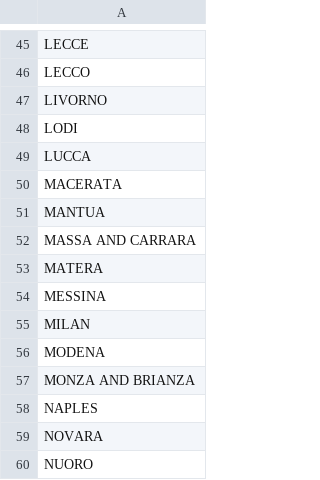
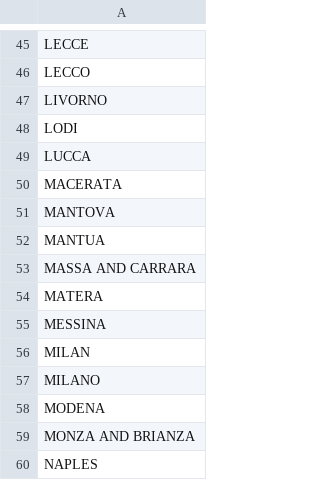
Before and after one commit to tsegall/fta, a CSV file: types/src/main/resources/reference/it_provinces_full.csv, drawn as a sheet; only a part is shown, gaps mark what is left out; the shorter side is filled out with more unchanged rows.

```diff
--- a/types/src/main/resources/reference/it_provinces_full.csv
+++ b/types/src/main/resources/reference/it_provinces_full.csv
@@ -50,2 +50,3 @@ LUCCA
 MACERATA
+MANTOVA
 MANTUA
@@ -55,2 +56,3 @@ MESSINA
 MILAN
+MILANO
 MODENA
```
Also changed, not shown: types/src/main/resources/reference/fr_regions.csv, 24 other files.
